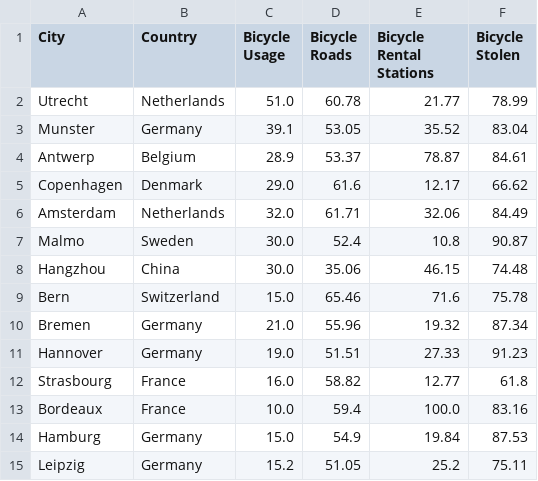
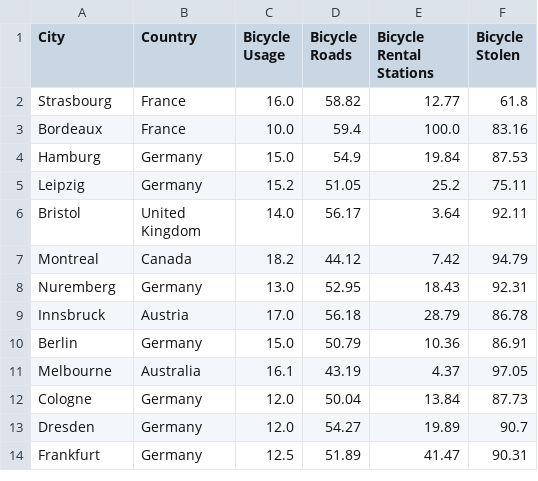
Before and after one commit to jramdohr/mage-bike-poc, a CSV file: bike_usage_2019.csv, drawn as a sheet; only a part is shown; the shorter side is filled out with more unchanged rows.

Commit message:
Update bike_usage_2019.csv

```diff
--- a/bike_usage_2019.csv
+++ b/bike_usage_2019.csv
@@ -1,12 +1,2 @@
 City,Country,Bicycle Usage,Bicycle Roads,Bicycle Rental Stations,Bicycle Stolen
-Utrecht,Netherlands,51.0,60.78,21.77,78.99
-Munster,Germany,39.1,53.05,35.52,83.04
-Antwerp,Belgium,28.9,53.37,78.87,84.61
-Copenhagen,Denmark,29.0,61.6,12.17,66.62
-Amsterdam,Netherlands,32.0,61.71,32.06,84.49
-Malmo,Sweden,30.0,52.4,10.8,90.87
-Hangzhou,China,30.0,35.06,46.15,74.48
-Bern,Switzerland,15.0,65.46,71.6,75.78
-Bremen,Germany,21.0,55.96,19.32,87.34
-Hannover,Germany,19.0,51.51,27.33,91.23
 Strasbourg,France,16.0,58.82,12.77,61.8
```
